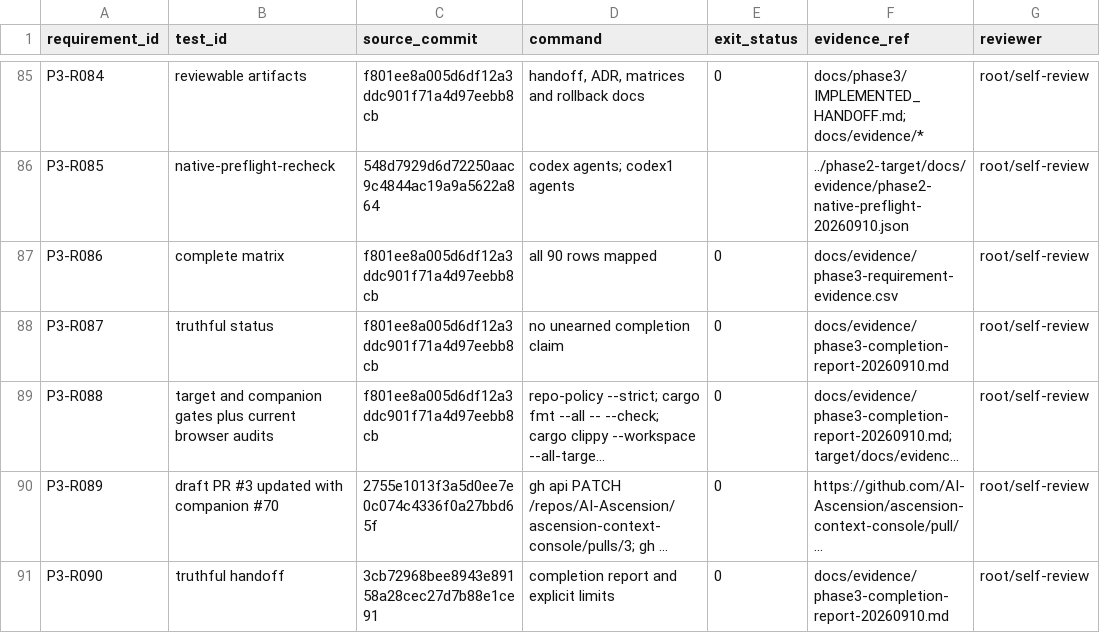
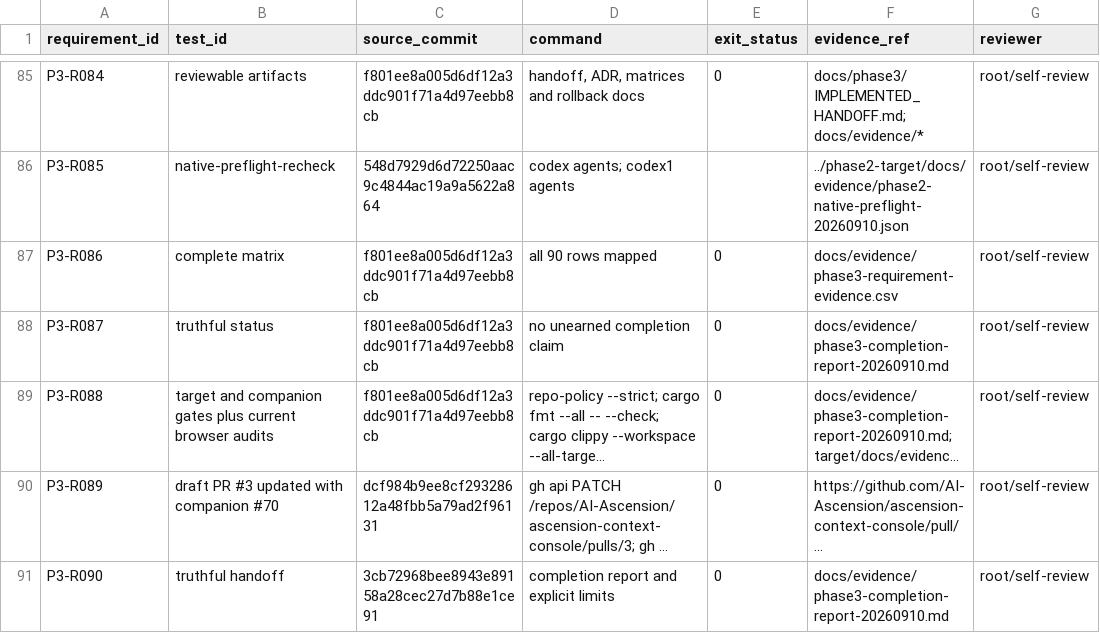
Before and after one commit to AI-Ascension/sts2-harness, a CSV file: docs/evidence/phase3-requirement-evidence.csv, drawn as a sheet; only a part is shown, gaps mark what is left out; long unchanged cells end in …; the diff names each change by its address in the sheet, - before the commit and + after, or states it on an @@ line.

Commit message:
Pin current draft review heads

```diff
--- a/docs/evidence/phase3-requirement-evidence.csv
+++ b/docs/evidence/phase3-requirement-evidence.csv
-C90 (source_commit): 2755e1013f3a5d0ee7e0c074c4336f0a27bbd65f
+C90 (source_commit): dcf984b9ee8cf29328612a48fbb5a79ad2f96131
```
